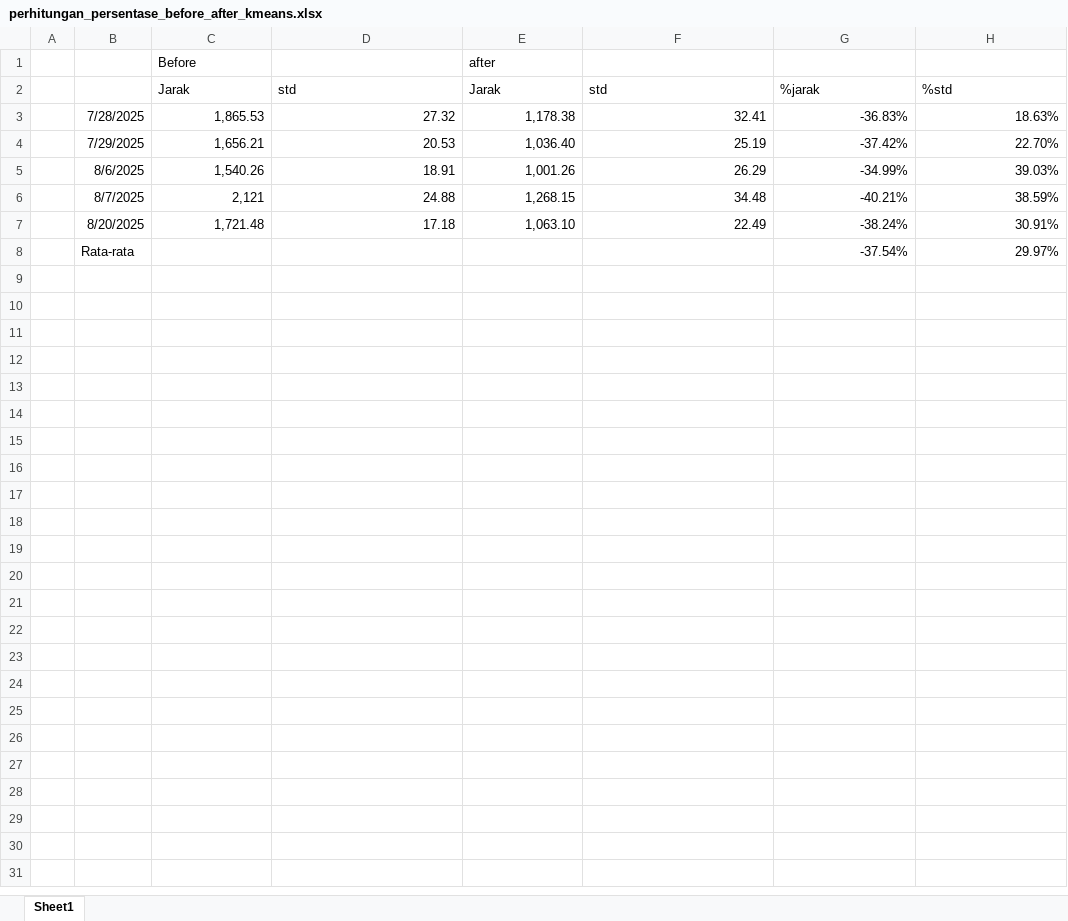
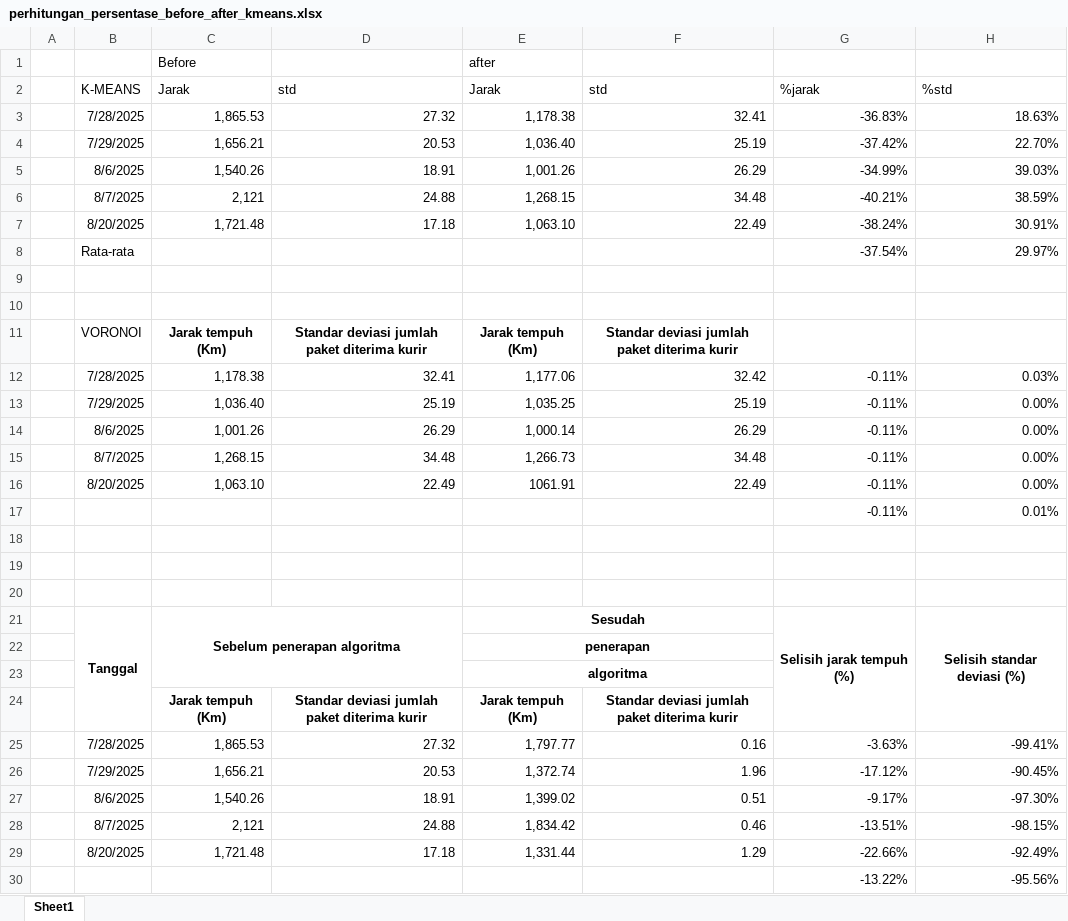
Before and after one commit to damarsash/tesis, an Excel workbook: 3_Code/output/perhitungan_persentase_before_after_kmeans.xlsx, sheet Sheet1, drawn as a sheet; values as stored, in another font and other column widths than the file's, no borders; the diff names each change by its address in the sheet, - before the commit and + after, or states it on an @@ line.

```diff
--- a/3_Code/output/perhitungan_persentase_before_after_kmeans.xlsx (sheet Sheet1)
+++ b/3_Code/output/perhitungan_persentase_before_after_kmeans.xlsx (sheet Sheet1)
-B2: (empty)
+B2: K-MEANS
+row 9: (empty)
+row 10: (empty)
+row 11:  | VORONOI | Jarak tempuh (Km) | Standar deviasi jumlah paket diterima kurir | Jarak tempuh (Km) | Standar deviasi jumlah paket diterima kurir
+row 12:  | 7/28/2025 | 1,178.38 | 32.41 | 1,177.06 | 32.42 | -0.11% | 0.03%
+row 13:  | 7/29/2025 | 1,036.40 | 25.19 | 1,035.25 | 25.19 | -0.11% | 0.00%
+row 14:  | 8/6/2025 | 1,001.26 | 26.29 | 1,000.14 | 26.29 | -0.11% | 0.00%
+row 15:  | 8/7/2025 | 1,268.15 | 34.48 | 1,266.73 | 34.48 | -0.11% | 0.00%
+row 16:  | 8/20/2025 | 1,063.10 | 22.49 | 1061.91 | 22.49 | -0.11% | 0.00%
+row 17:  |  |  |  |  |  | -0.11% | 0.01%
+row 18: (empty)
+row 19: (empty)
+row 20: (empty)
+row 21:  | Tanggal | Sebelum penerapan algoritma |  | Sesudah |  | Selisih jarak tempuh (%) | Selisih standar deviasi (%)
+row 22:  |  |  |  | penerapan
+row 23:  |  |  |  | algoritma
+row 24:  |  | Jarak tempuh (Km) | Standar deviasi jumlah paket diterima kurir | Jarak tempuh (Km) | Standar deviasi jumlah paket diterima kurir
+row 25:  | 7/28/2025 | 1,865.53 | 27.32 | 1,797.77 | 0.16 | -3.63% | -99.41%
+row 26:  | 7/29/2025 | 1,656.21 | 20.53 | 1,372.74 | 1.96 | -17.12% | -90.45%
+row 27:  | 8/6/2025 | 1,540.26 | 18.91 | 1,399.02 | 0.51 | -9.17% | -97.30%
+row 28:  | 8/7/2025 | 2,121 | 24.88 | 1,834.42 | 0.46 | -13.51% | -98.15%
+row 29:  | 8/20/2025 | 1,721.48 | 17.18 | 1,331.44 | 1.29 | -22.66% | -92.49%
+row 30:  |  |  |  |  |  | -13.22% | -95.56%
```
Also changed, not shown: 57 other files.
